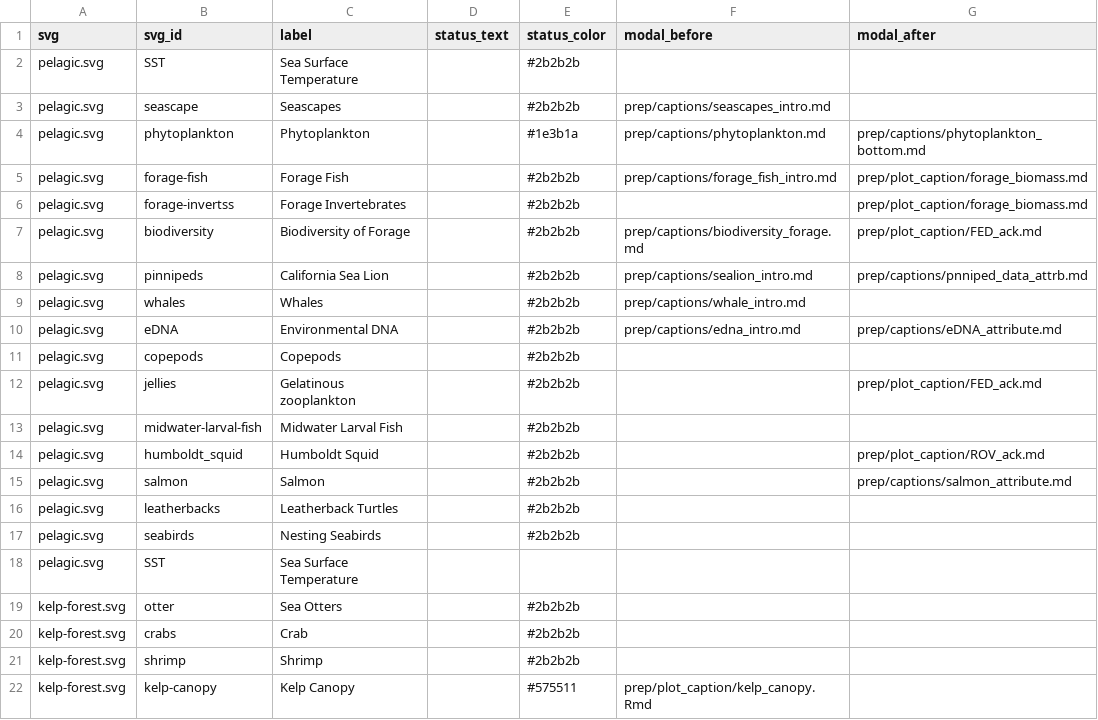
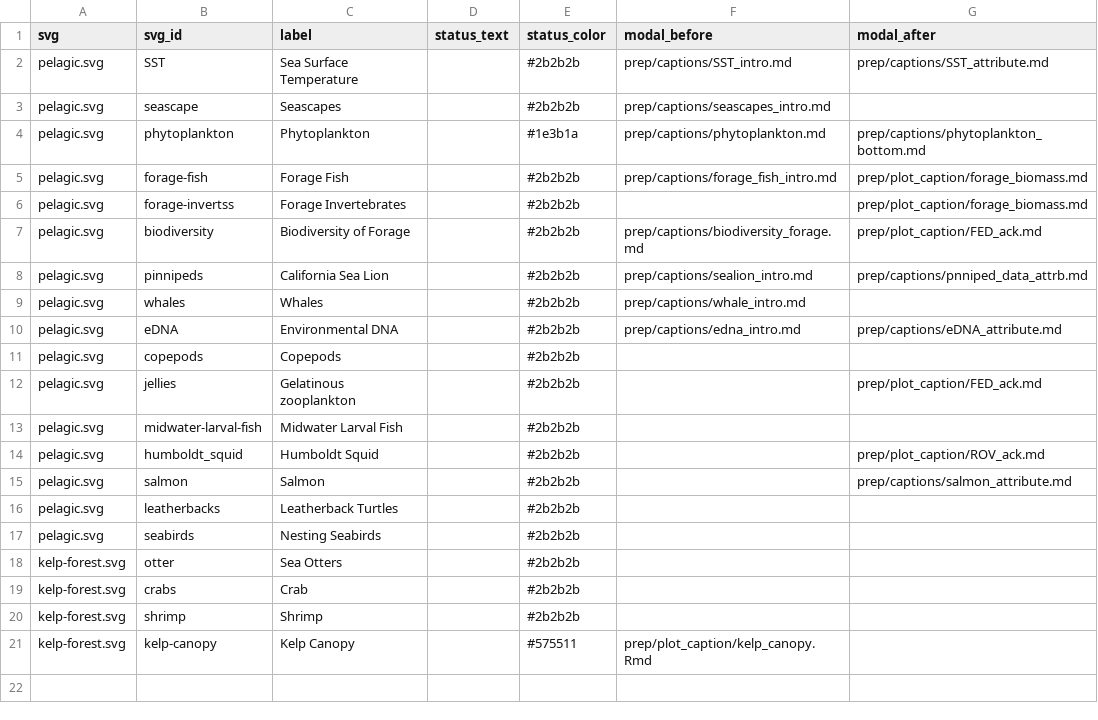
Before and after one commit to marinebon/info-mb, a CSV file: docs/svg_elements.csv, drawn as a sheet.

Commit message:
Add SST text and modified eDNA captions

```diff
--- a/docs/svg_elements.csv
+++ b/docs/svg_elements.csv
@@ -1,3 +1,3 @@
 svg,svg_id,label,status_text,status_color,modal_before,modal_after
-pelagic.svg,SST,Sea Surface Temperature,,#2b2b2b,,
+pelagic.svg,SST,Sea Surface Temperature,,#2b2b2b,prep/captions/SST_intro.md,prep/captions/SST_attribute.md
 pelagic.svg,seascape,Seascapes,,#2b2b2b,prep/captions/seascapes_intro.md,
@@ -17,3 +17,2 @@ pelagic.svg,leatherbacks,Leatherback Turtles,,#2b2b2b,,
 pelagic.svg,seabirds,Nesting Seabirds,,#2b2b2b,,
-pelagic.svg,SST,Sea Surface Temperature,,,,
 kelp-forest.svg,otter,Sea Otters,,#2b2b2b,,
```
Also changed, not shown: 43 other files.
